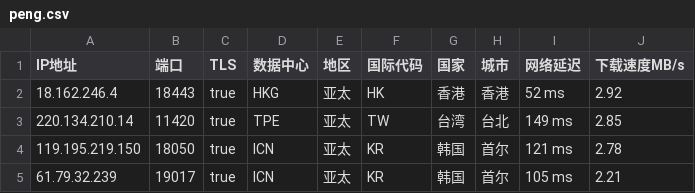
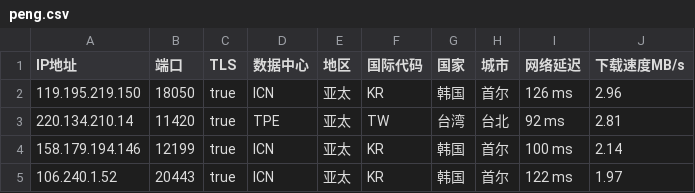
Before and after one commit to CEG1225/csv, a CSV file: peng.csv, drawn as a sheet.

Commit message:
Updated ip.txt automatically

```diff
--- a/peng.csv
+++ b/peng.csv
@@ -1,5 +1,5 @@
 IP地址,端口,TLS,数据中心,地区,国际代码,国家,城市,网络延迟,下载速度MB/s
-18.162.246.4,18443,true,HKG,亚太,HK,香港,香港,52 ms,2.92
-220.134.210.14,11420,true,TPE,亚太,TW,台湾,台北,149 ms,2.85
-119.195.219.150,18050,true,ICN,亚太,KR,韩国,首尔,121 ms,2.78
-61.79.32.239,19017,true,ICN,亚太,KR,韩国,首尔,105 ms,2.21
+119.195.219.150,18050,true,ICN,亚太,KR,韩国,首尔,126 ms,2.96
+220.134.210.14,11420,true,TPE,亚太,TW,台湾,台北,92 ms,2.81
+158.179.194.146,12199,true,ICN,亚太,KR,韩国,首尔,100 ms,2.14
+106.240.1.52,20443,true,ICN,亚太,KR,韩国,首尔,122 ms,1.97
```
